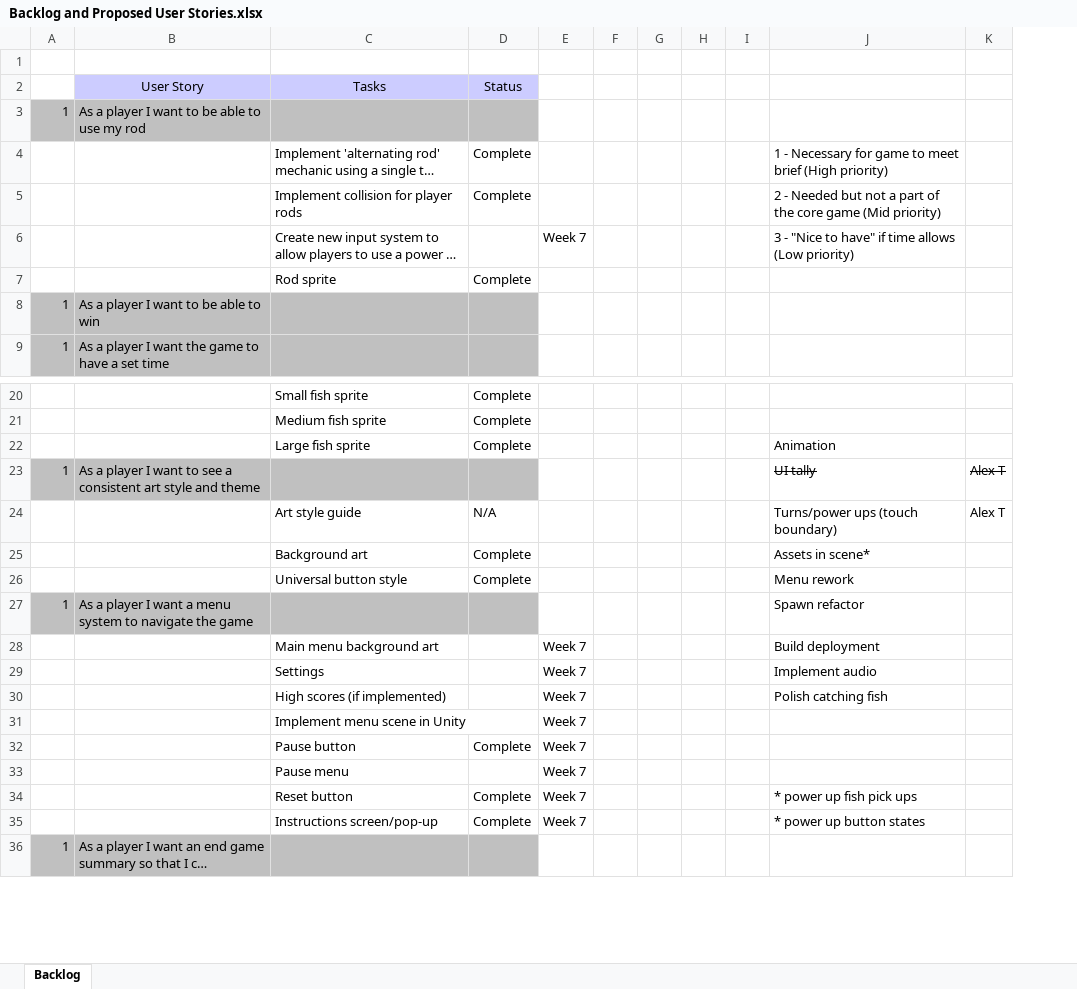
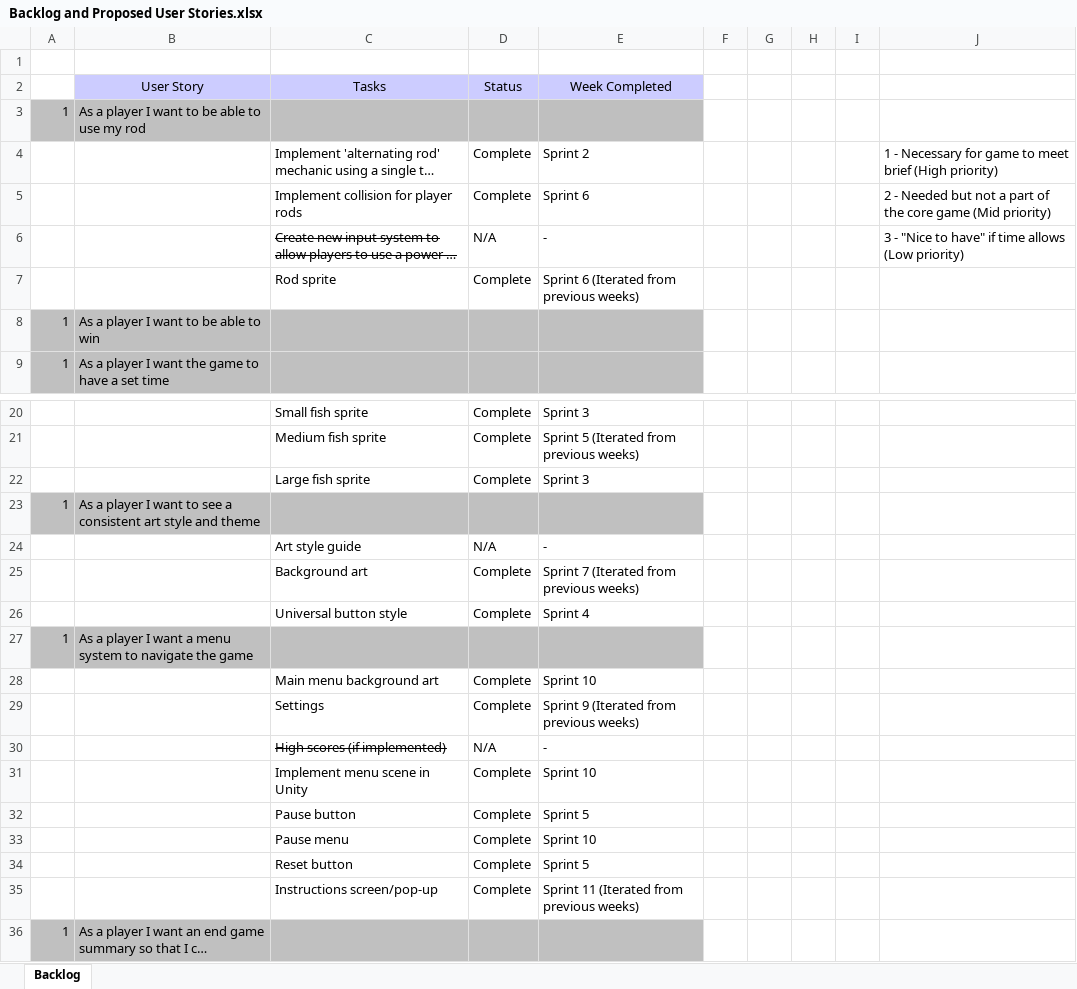
Before and after one commit to UoSGroupProjects1718/mgp-mgp-group-13, an Excel workbook: Management/Backlog and Proposed User Stories.xlsx, sheet Backlog, drawn as a sheet; only a part is shown, gaps mark what is left out; long unchanged cells end in …; values as stored, in another font and other column widths than the file's, no borders; removed rows and columns are numbered as before the commit, all else as after; the diff covers the shown part only; the diff names each change by its address in the sheet, - before the commit and + after, or states it on an @@ line.

Commit message:
Updated backlog documentation

```diff
--- a/Management/Backlog and Proposed User Stories.xlsx (sheet Backlog)
+++ b/Management/Backlog and Proposed User Stories.xlsx (sheet Backlog)
-column E, row 6: Week 7; rows 28-35: all Week 7
+column E (Week Completed), rows 4-7: Sprint 2 | Sprint 6 | - | Sprint 6 (Iterated from previous weeks); rows 20-35: Sprint 3 | Sprint 5 (Iterated from previous weeks) | Sprint 3 |  | - | Sprint 7 (Iterated from previous weeks) | Sprint 4 |  | Sprint 10 | Sprint 9 (Iterated from previous weeks) | - | Sprint 10 | Sprint 5 | Sprint 10 | Sprint 5 | Sprint 11 (Iterated from previous weeks)
-column K, rows 23-24: Alex T | Alex T
-C6 strikethrough: off
+C6 strikethrough: on
-D6 (Status): (empty)
+D6 (Status): N/A
-J22: Animation
+J22: (empty)
-J23: UI tally
+J23: (empty)
-J24: Turns/power ups (touch boundary)
+J24: (empty)
-J25: Assets in scene*
+J25: (empty)
-J26: Menu rework
+J26: (empty)
-J27: Spawn refactor
+J27: (empty)
-D28:D29 (Status): (empty)
+D28:D29 (Status): Complete
-J28: Build deployment
+J28: (empty)
-J29: Implement audio
+J29: (empty)
-C30 strikethrough: off
+C30 strikethrough: on
-D30 (Status): (empty)
+D30 (Status): N/A
-J30: Polish catching fish
+J30: (empty)
-D31 (Status): (empty)
+D31 (Status): Complete
-D33 (Status): (empty)
+D33 (Status): Complete
-J34: * power up fish pick ups
+J34: (empty)
-J35: * power up button states
+J35: (empty)
```
Also changed, not shown: 2 added rows, 25 edited cells and cell formats elsewhere in this sheet.
